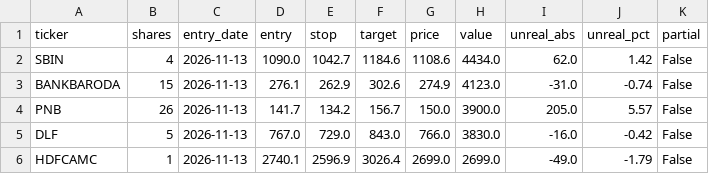
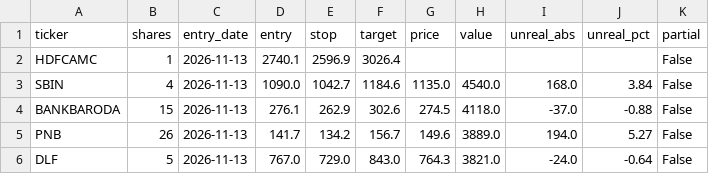
Before and after one commit to shivamnegi-cyber/nifty-swing-lab, a CSV file: records/holdings.csv, drawn as a sheet.

```diff
--- a/records/holdings.csv
+++ b/records/holdings.csv
@@ -1,6 +1,6 @@
 ticker,shares,entry_date,entry,stop,target,price,value,unreal_abs,unreal_pct,partial
-SBIN,4,2026-11-13,1090.0,1042.7,1184.6,1108.6,4434.0,62.0,1.42,False
-BANKBARODA,15,2026-11-13,276.1,262.9,302.6,274.9,4123.0,-31.0,-0.74,False
-PNB,26,2026-11-13,141.7,134.2,156.7,150.0,3900.0,205.0,5.57,False
-DLF,5,2026-11-13,767.0,729.0,843.0,766.0,3830.0,-16.0,-0.42,False
-HDFCAMC,1,2026-11-13,2740.1,2596.9,3026.4,2699.0,2699.0,-49.0,-1.79,False
+HDFCAMC,1,2026-11-13,2740.1,2596.9,3026.4,,,,,False
+SBIN,4,2026-11-13,1090.0,1042.7,1184.6,1135.0,4540.0,168.0,3.84,False
+BANKBARODA,15,2026-11-13,276.1,262.9,302.6,274.5,4118.0,-37.0,-0.88,False
+PNB,26,2026-11-13,141.7,134.2,156.7,149.6,3889.0,194.0,5.27,False
+DLF,5,2026-11-13,767.0,729.0,843.0,764.3,3821.0,-24.0,-0.64,False
```
Also changed, not shown: records/rejected_signals.csv, 3 other files.
